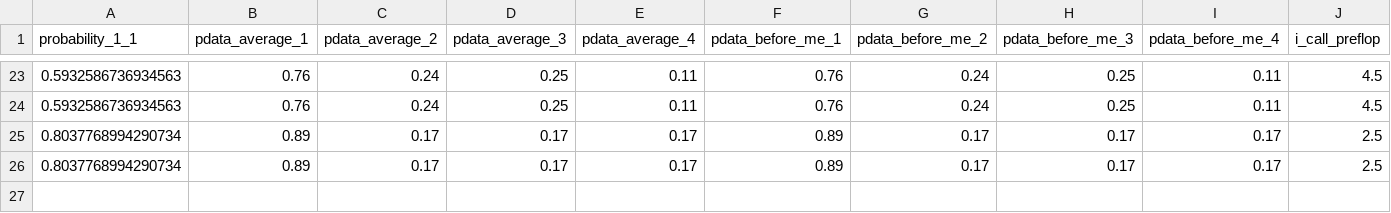
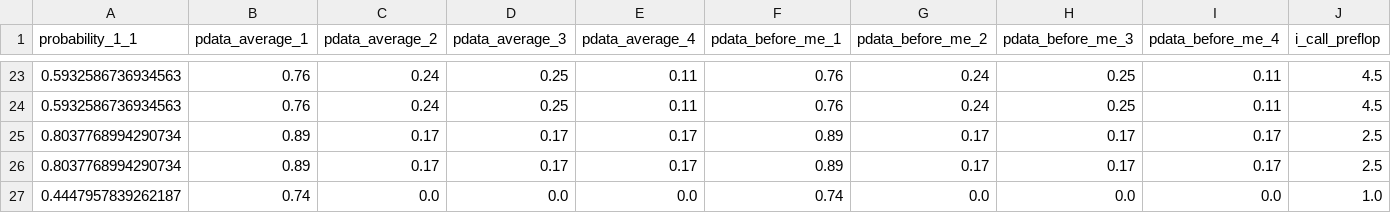
Before and after one commit to shavkat2610/priv_nolimit, a CSV file: csv_s/riverModel.csv, drawn as a sheet; only a part is shown, gaps mark what is left out; rows hold the shown columns only; the diff names each change by its address in the sheet, - before the commit and + after, or states it on an @@ line.

```diff
--- a/csv_s/riverModel.csv
+++ b/csv_s/riverModel.csv
+row 27: 0.4447957839262187 | 0.74 | 0.0 | 0.0 | 0.0 | 0.74 | 0.0 | 0.0 | 0.0 | 1.0
```
Also changed, not shown: csv_s/flopModel.csv, csv_s/turnModel.csv, 7 other files.
